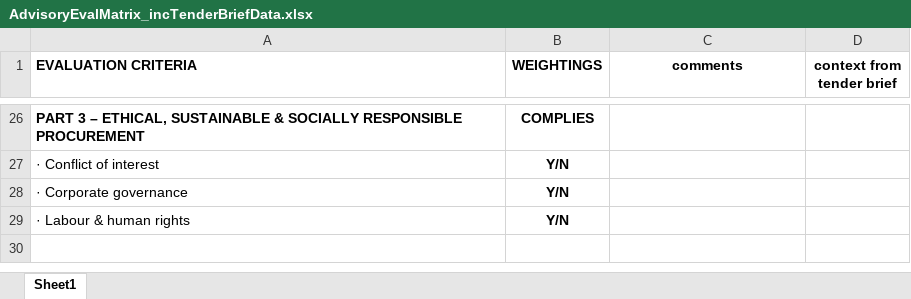
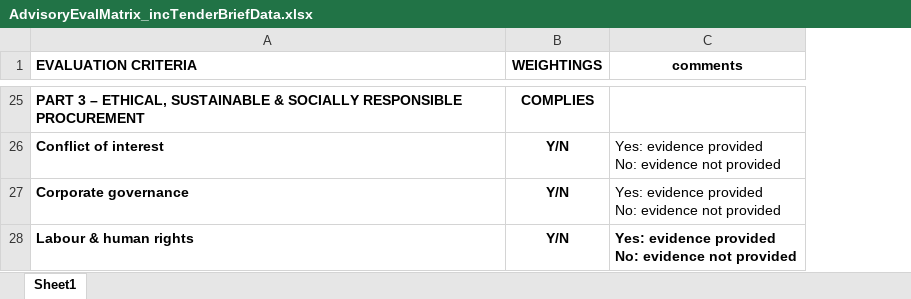
Before and after one commit to AndrewDilley/TenderEvaluation, an Excel workbook: uploads/AdvisoryEvalMatrix_incTenderBriefData.xlsx, sheet Sheet1, drawn as a sheet; only a part is shown, gaps mark what is left out; values as stored, in another font and other column widths than the file's, no borders; removed rows and columns are numbered as before the commit, all else as after; ↵ is a line break in a cell; the diff covers the shown part only; the diff names each change by its address in the sheet, - before the commit and + after, or states it on an @@ line.

Commit message:
finalised evaluation matrix

```diff
--- a/uploads/AdvisoryEvalMatrix_incTenderBriefData.xlsx (sheet Sheet1)
+++ b/uploads/AdvisoryEvalMatrix_incTenderBriefData.xlsx (sheet Sheet1)
-column D (context from tender brief), empty
-A26 (EVALUATION CRITERIA): · Conflict of interest
+A26 (EVALUATION CRITERIA): Conflict of interest
-A26:A28 bold: off
+A26:A28 bold: on
-C26:C28 (comments): (empty)
+C26:C28 (comments): Yes: evidence provided ↵ No: evidence not provided
-A27 (EVALUATION CRITERIA): · Corporate governance
+A27 (EVALUATION CRITERIA): Corporate governance
-A28 (EVALUATION CRITERIA): · Labour & human rights
+A28 (EVALUATION CRITERIA): Labour & human rights
```
Also changed, not shown: 1 removed row, 20 edited cells and cell formats elsewhere in this sheet, documents/advisory rfq/AdvisoryEvalMatrix_incTenderBriefData.xlsx.
